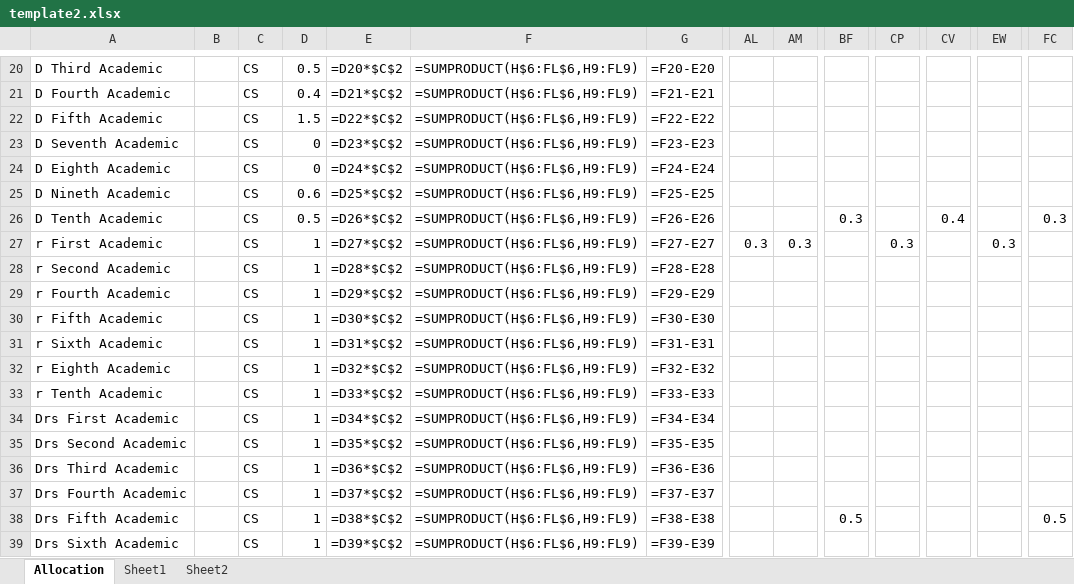
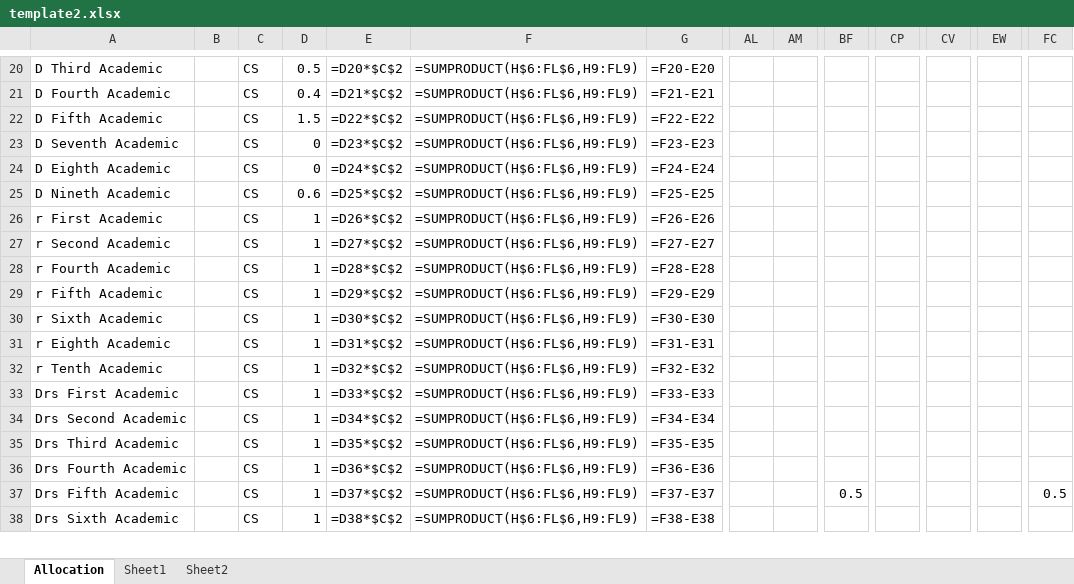
Before and after one commit to JoelMehonoshen/TeacherAllocationSystem, an Excel workbook: tas/public/template2.xlsx, sheet Allocation, drawn as a sheet; only a part is shown, gaps mark what is left out; values as stored, in another font and other column widths than the file's, no borders; formulas without a stored value are shown as written; removed rows and columns are numbered as before the commit, all else as after; rows hold the shown columns only; the diff covers the shown part only; the diff names each change by its address in the sheet, - before the commit and + after, or states it on an @@ line.

```diff
--- a/tas/public/template2.xlsx (sheet Allocation)
+++ b/tas/public/template2.xlsx (sheet Allocation)
-row 26: D Tenth Academic |  | CS | 0.5 | =D26*$C$2 | =SUMPRODUCT(H$6:FL$6,H9:FL9) | =F26-E26 |  |  | 0.3 |  | 0.4 |  | 0.3
-E26: =D27*$C$2
+E26: =D26*$C$2
-G26: =F27-E27
+G26: =F26-E26
-AL26: 0.3
+AL26: (empty)
-AM26: 0.3
+AM26: (empty)
-CP26: 0.3
+CP26: (empty)
-EW26: 0.3
+EW26: (empty)
-E27: =D28*$C$2
+E27: =D27*$C$2
-G27: =F28-E28
+G27: =F27-E27
-E28: =D29*$C$2
+E28: =D28*$C$2
-G28: =F29-E29
+G28: =F28-E28
-E29: =D30*$C$2
+E29: =D29*$C$2
-G29: =F30-E30
+G29: =F29-E29
-E30: =D31*$C$2
+E30: =D30*$C$2
-G30: =F31-E31
+G30: =F30-E30
-E31: =D32*$C$2
+E31: =D31*$C$2
-G31: =F32-E32
+G31: =F31-E31
-E32: =D33*$C$2
+E32: =D32*$C$2
-G32: =F33-E33
+G32: =F32-E32
-E33: =D34*$C$2
+E33: =D33*$C$2
-G33: =F34-E34
+G33: =F33-E33
-E34: =D35*$C$2
+E34: =D34*$C$2
-G34: =F35-E35
+G34: =F34-E34
-E35: =D36*$C$2
+E35: =D35*$C$2
-G35: =F36-E36
+G35: =F35-E35
-E36: =D37*$C$2
+E36: =D36*$C$2
-G36: =F37-E37
+G36: =F36-E36
-E37: =D38*$C$2
+E37: =D37*$C$2
-G37: =F38-E38
+G37: =F37-E37
-E38: =D39*$C$2
+E38: =D38*$C$2
-G38: =F39-E39
+G38: =F38-E38
```
Also changed, not shown: 1 added row and 28 edited cells elsewhere in this sheet, 4 other files.
